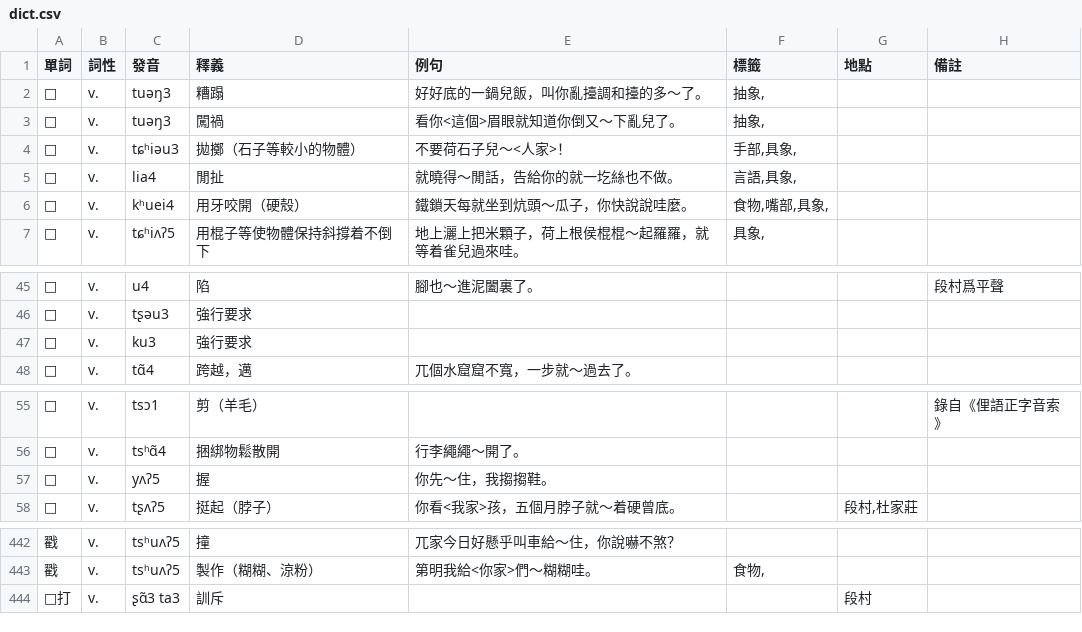
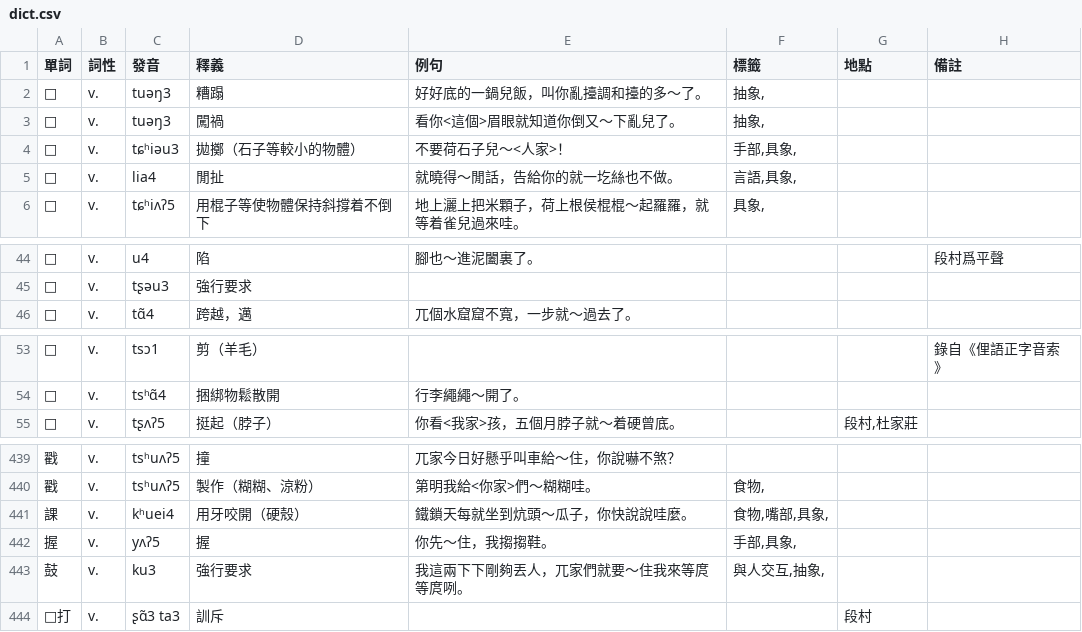
Before and after one commit to JinyuWorld/dict-pingyao, a CSV file: dict.csv, drawn as a sheet; only a part is shown, gaps mark what is left out; removed rows and columns are numbered as before the commit, all else as after; the diff names each change by its address in the sheet, - before the commit and + after, or states it on an @@ line.

Commit message:
fix: replace "□" with appropriate characters

```diff
--- a/dict.csv
+++ b/dict.csv
-row 6: □ | v. | kʰuei4 | 用牙咬開（硬殼） | 鐵鎖天每就坐到炕頭～瓜子，你快說說哇麼。 | 食物,嘴部,具象,
-row 47: □ | v. | ku3 | 強行要求
-row 57: □ | v. | yʌʔ5 | 握 | 你先～住，我搊搊鞋。
+row 441: 課 | v. | kʰuei4 | 用牙咬開（硬殼） | 鐵鎖天每就坐到炕頭～瓜子，你快說說哇麼。 | 食物,嘴部,具象,
+row 442: 握 | v. | yʌʔ5 | 握 | 你先～住，我搊搊鞋。 | 手部,具象,
+row 443: 鼓 | v. | ku3 | 強行要求 | 我這兩下下剛夠丟人，兀家們就要～住我來等庹等庹咧。 | 與人交互,抽象,
```
